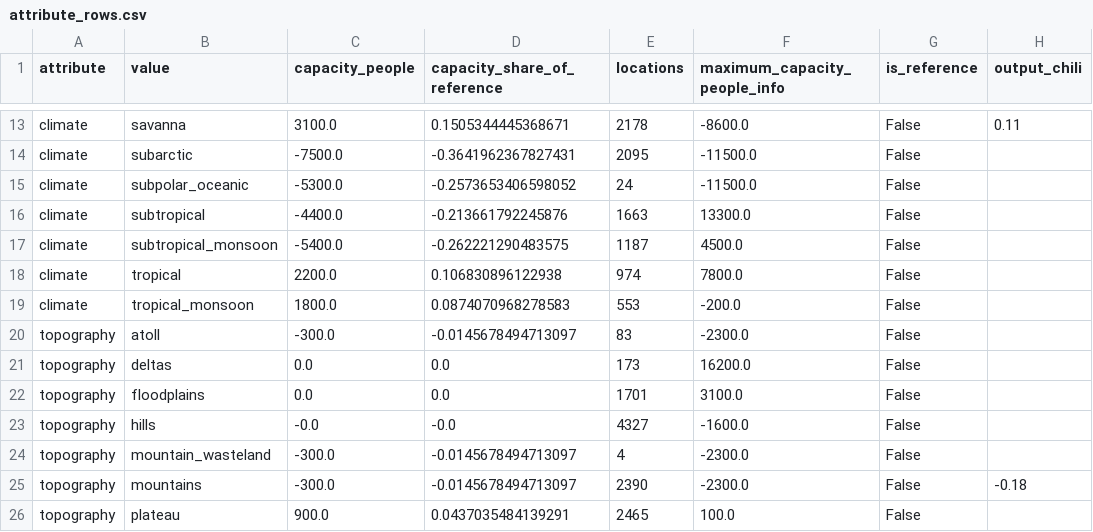
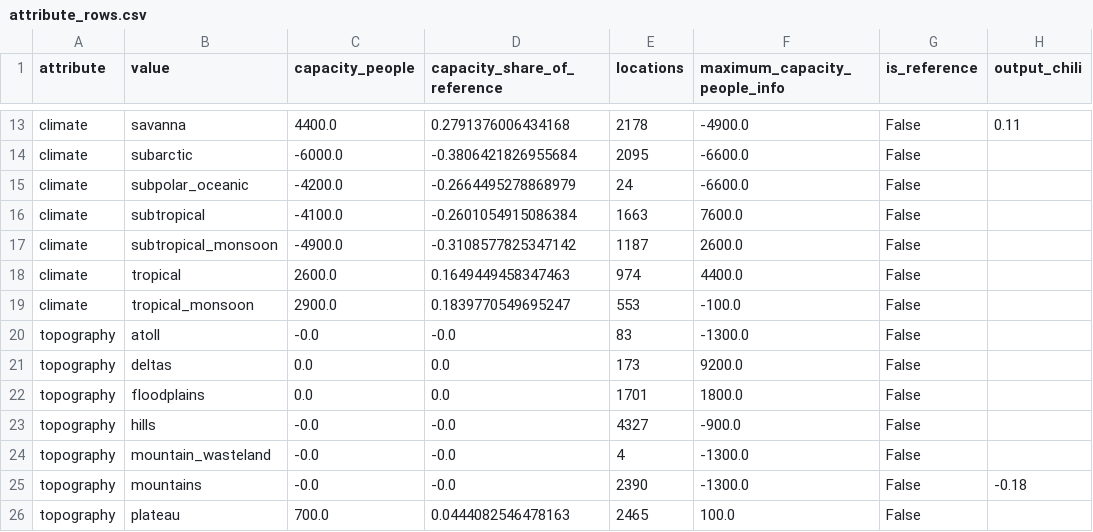
Before and after one commit to JanB1989/EU5WorldBuilder, a CSV file: artifacts/handover/latest/attribute_rows.csv, drawn as a sheet; only a part is shown, gaps mark what is left out; the diff covers the shown part only; the diff names each change by its address in the sheet, - before the commit and + after, or states it on an @@ line.

```diff
--- a/artifacts/handover/latest/attribute_rows.csv
+++ b/artifacts/handover/latest/attribute_rows.csv
-C13 (capacity_people): 3100.0
+C13 (capacity_people): 4400.0
-D13 (capacity_share_of_reference): 0.1505344445368671
+D13 (capacity_share_of_reference): 0.2791376006434168
-F13 (maximum_capacity_people_info): -8600.0
+F13 (maximum_capacity_people_info): -4900.0
-C14 (capacity_people): -7500.0
+C14 (capacity_people): -6000.0
-D14 (capacity_share_of_reference): -0.3641962367827431
+D14 (capacity_share_of_reference): -0.3806421826955684
-F14:F15 (maximum_capacity_people_info): -11500.0
+F14:F15 (maximum_capacity_people_info): -6600.0
-C15 (capacity_people): -5300.0
+C15 (capacity_people): -4200.0
-D15 (capacity_share_of_reference): -0.2573653406598052
+D15 (capacity_share_of_reference): -0.2664495278868979
-C16 (capacity_people): -4400.0
+C16 (capacity_people): -4100.0
-D16 (capacity_share_of_reference): -0.213661792245876
+D16 (capacity_share_of_reference): -0.2601054915086384
-F16 (maximum_capacity_people_info): 13300.0
+F16 (maximum_capacity_people_info): 7600.0
-C17 (capacity_people): -5400.0
+C17 (capacity_people): -4900.0
-D17 (capacity_share_of_reference): -0.262221290483575
+D17 (capacity_share_of_reference): -0.3108577825347142
-F17 (maximum_capacity_people_info): 4500.0
+F17 (maximum_capacity_people_info): 2600.0
-C18 (capacity_people): 2200.0
+C18 (capacity_people): 2600.0
-D18 (capacity_share_of_reference): 0.106830896122938
+D18 (capacity_share_of_reference): 0.1649449458347463
-F18 (maximum_capacity_people_info): 7800.0
+F18 (maximum_capacity_people_info): 4400.0
-C19 (capacity_people): 1800.0
+C19 (capacity_people): 2900.0
-D19 (capacity_share_of_reference): 0.0874070968278583
+D19 (capacity_share_of_reference): 0.1839770549695247
-F19 (maximum_capacity_people_info): -200.0
+F19 (maximum_capacity_people_info): -100.0
-C20 (capacity_people): -300.0
+C20 (capacity_people): -0.0
-D20 (capacity_share_of_reference): -0.0145678494713097
+D20 (capacity_share_of_reference): -0.0
-F20 (maximum_capacity_people_info): -2300.0
+F20 (maximum_capacity_people_info): -1300.0
-F21 (maximum_capacity_people_info): 16200.0
+F21 (maximum_capacity_people_info): 9200.0
-F22 (maximum_capacity_people_info): 3100.0
+F22 (maximum_capacity_people_info): 1800.0
-F23 (maximum_capacity_people_info): -1600.0
+F23 (maximum_capacity_people_info): -900.0
-C24:C25 (capacity_people): -300.0
+C24:C25 (capacity_people): -0.0
-D24:D25 (capacity_share_of_reference): -0.0145678494713097
+D24:D25 (capacity_share_of_reference): -0.0
-F24:F25 (maximum_capacity_people_info): -2300.0
+F24:F25 (maximum_capacity_people_info): -1300.0
-C26 (capacity_people): 900.0
+C26 (capacity_people): 700.0
-D26 (capacity_share_of_reference): 0.0437035484139291
+D26 (capacity_share_of_reference): 0.0444082546478163
```
Also changed, not shown: 94 edited cells elsewhere in this file, artifacts/handover/latest/building_types.csv, 7 other files.
